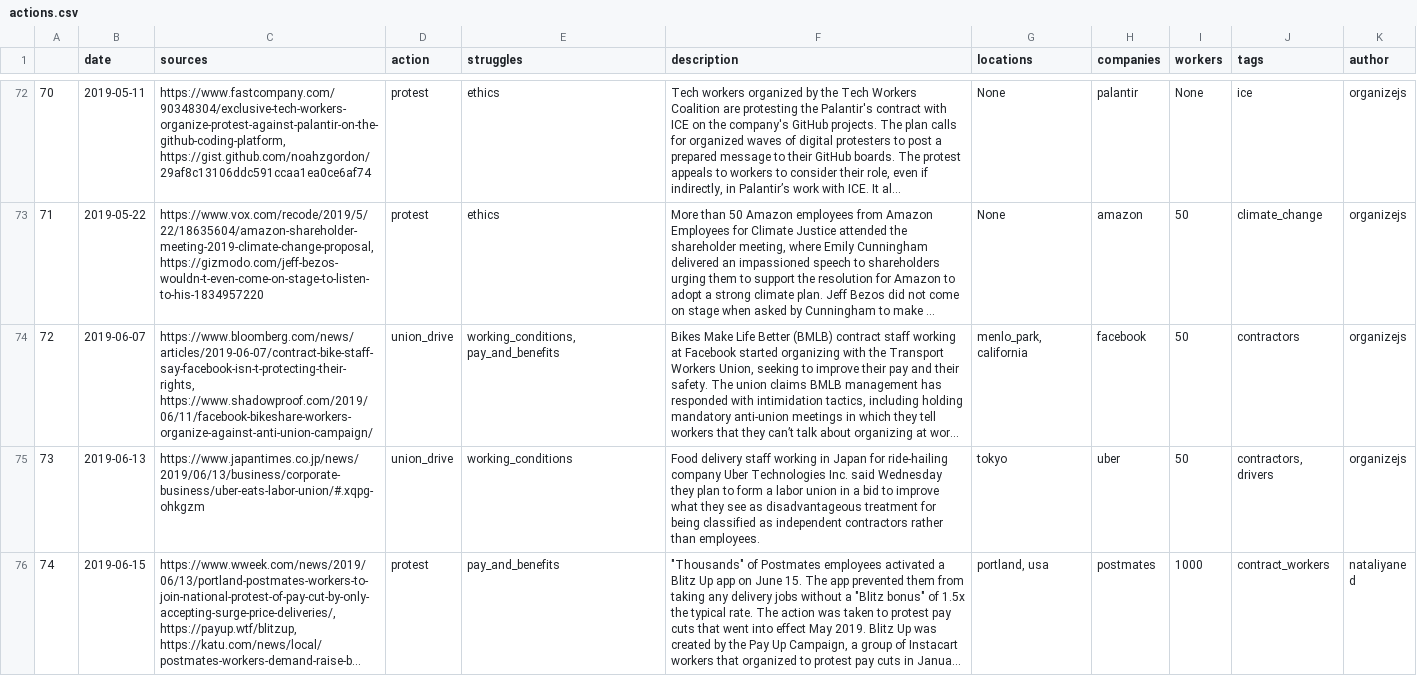
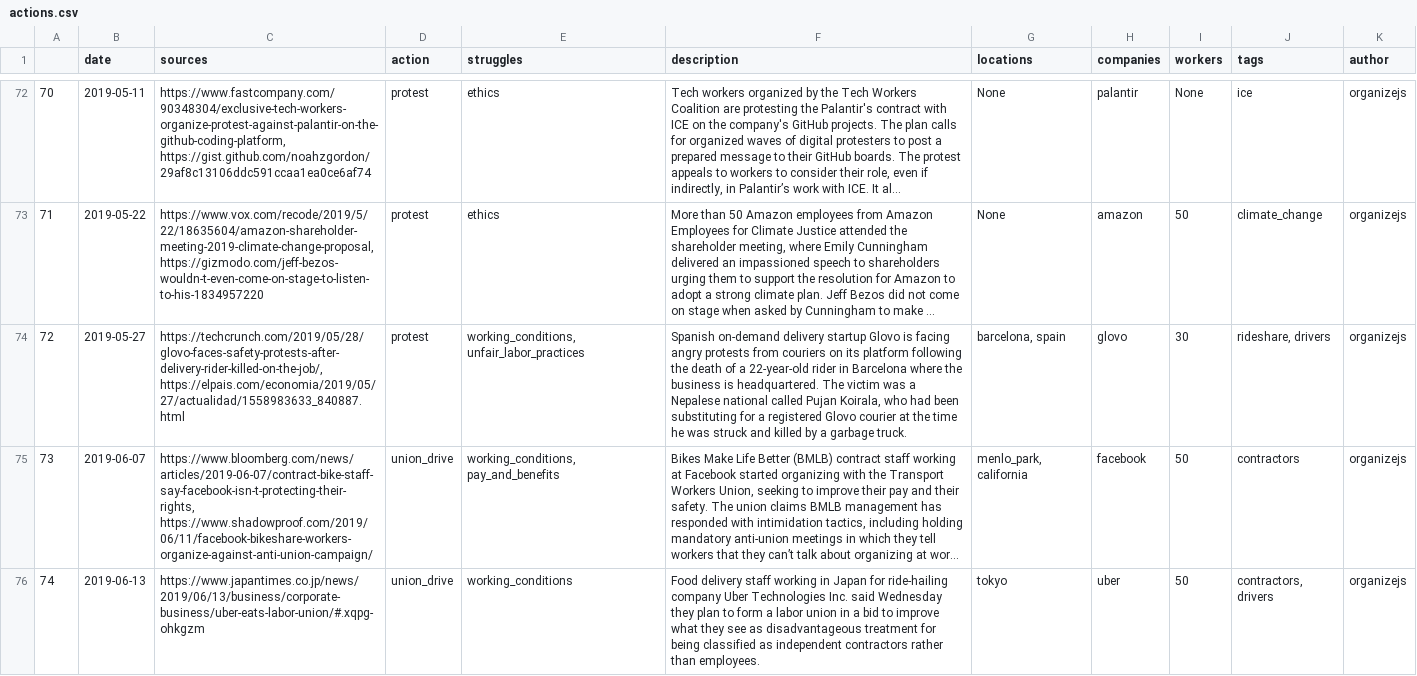
Before and after one commit to collective-action/tech, a CSV file: actions.csv, drawn as a sheet; only a part is shown, gaps mark what is left out; the shorter side is filled out with more unchanged rows; long unchanged cells end in …; addresses are those after the commit; the diff names each change by its address in the sheet, - before the commit and + after, or states it on an @@ line.

Commit message:
Auto Update README & actions.csv  ***NO_CI***

```diff
--- a/actions.csv
+++ b/actions.csv
+row 74: 72 | 2019-05-27 | https://techcrunch.com/2019/05/28/glovo-faces-safety-protests-after-delivery-rider-killed-on-the-job/, https://elpais.com/economia/2019/05/27/actualidad/1558983633_840887.html | protest | working_conditions, unfair_labor_practices | Spanish on-demand delivery startup Glovo is facing angry protests from couriers on its platform following the death of a 22-year-old rider in Barcelona where the business is headquartered. The victim was a Nepalese national called Pujan Koirala, who had been substituting for a registered Glovo courier at the time he was struck and killed by a garbage truck. | barcelona, spain | glovo | 30 | rideshare, drivers | organizejs
@@ column A renumbered from row 75 down @@
```
Also changed, not shown: 18 other files.
